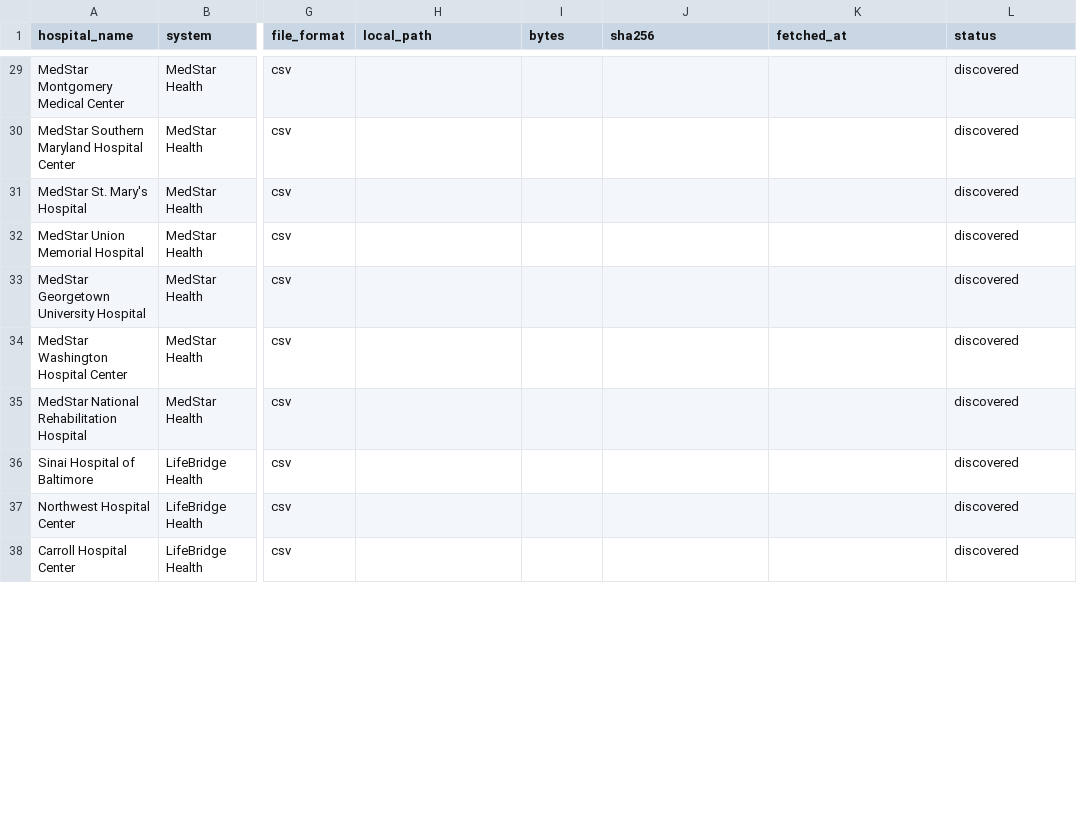
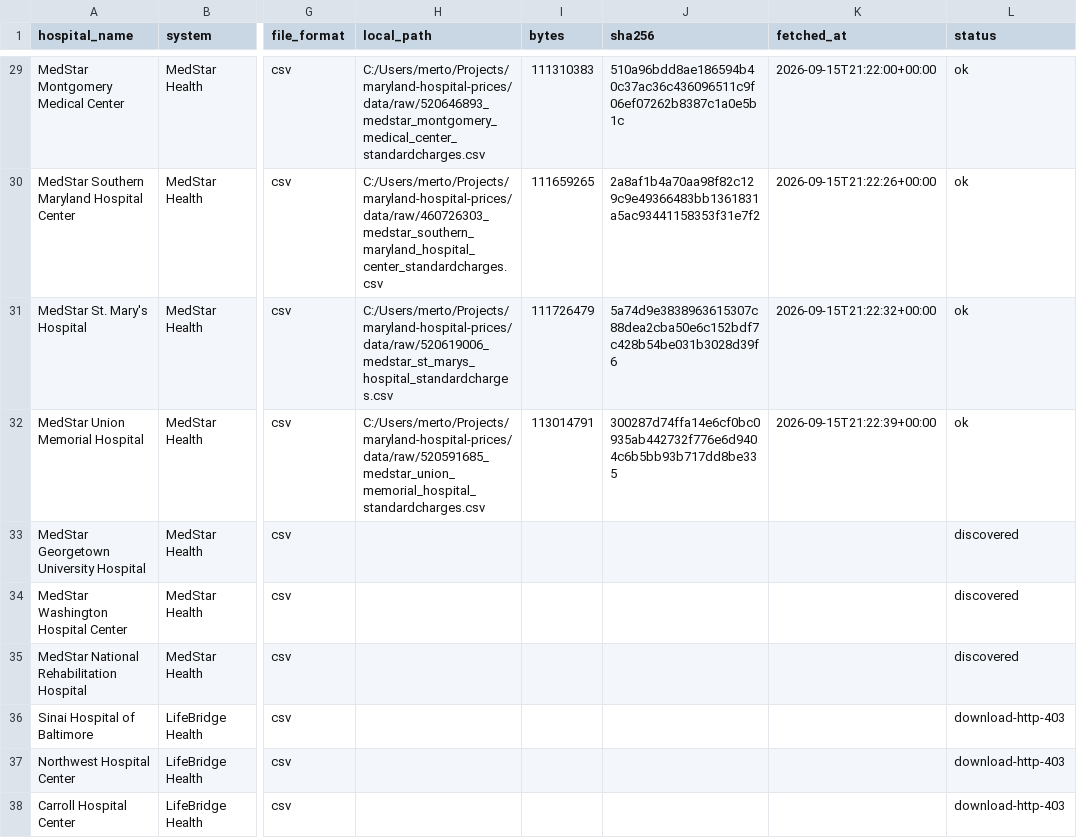
Before and after one commit to mertonc/maryland-hospital-prices, a CSV file: data/sources.csv, drawn as a sheet; only a part is shown, gaps mark what is left out; the diff covers the shown part only; the diff names each change by its address in the sheet, - before the commit and + after, or states it on an @@ line.

```diff
--- a/data/sources.csv
+++ b/data/sources.csv
-H29 (local_path): (empty)
+H29 (local_path): C:/Users/merto/Projects/maryland-hospital-prices/data/raw/520646893_medstar_montgomery_medical_center_standardcharges.csv
-I29 (bytes): (empty)
+I29 (bytes): 111310383
-J29 (sha256): (empty)
+J29 (sha256): 510a96bdd8ae186594b40c37ac36c436096511c9f06ef07262b8387c1a0e5b1c
-K29 (fetched_at): (empty)
+K29 (fetched_at): 2026-09-15T21:22:00+00:00
-L29:L32 (status): discovered
+L29:L32 (status): ok
-H30 (local_path): (empty)
+H30 (local_path): C:/Users/merto/Projects/maryland-hospital-prices/data/raw/460726303_medstar_southern_maryland_hospital_center_standardcharges.csv
-I30 (bytes): (empty)
+I30 (bytes): 111659265
-J30 (sha256): (empty)
+J30 (sha256): 2a8af1b4a70aa98f82c129c9e49366483bb1361831a5ac93441158353f31e7f2
-K30 (fetched_at): (empty)
+K30 (fetched_at): 2026-09-15T21:22:26+00:00
-H31 (local_path): (empty)
+H31 (local_path): C:/Users/merto/Projects/maryland-hospital-prices/data/raw/520619006_medstar_st_marys_hospital_standardcharges.csv
-I31 (bytes): (empty)
+I31 (bytes): 111726479
-J31 (sha256): (empty)
+J31 (sha256): 5a74d9e3838963615307c88dea2cba50e6c152bdf7c428b54be031b3028d39f6
-K31 (fetched_at): (empty)
+K31 (fetched_at): 2026-09-15T21:22:32+00:00
-H32 (local_path): (empty)
+H32 (local_path): C:/Users/merto/Projects/maryland-hospital-prices/data/raw/520591685_medstar_union_memorial_hospital_standardcharges.csv
-I32 (bytes): (empty)
+I32 (bytes): 113014791
-J32 (sha256): (empty)
+J32 (sha256): 300287d74ffa14e6cf0bc0935ab442732f776e6d9404c6b5bb93b717dd8be335
-K32 (fetched_at): (empty)
+K32 (fetched_at): 2026-09-15T21:22:39+00:00
-L36:L38 (status): discovered
+L36:L38 (status): download-http-403
```
Also changed, not shown: 120 edited cells elsewhere in this file, 2 other files.
